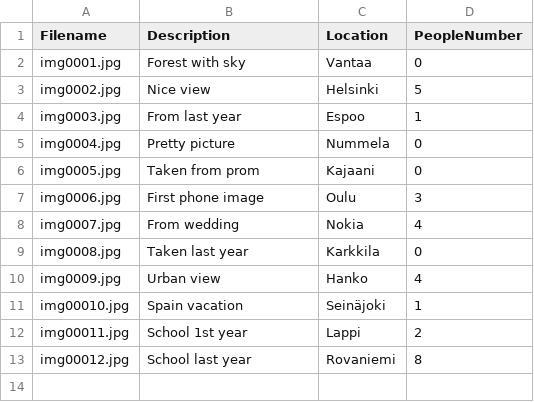
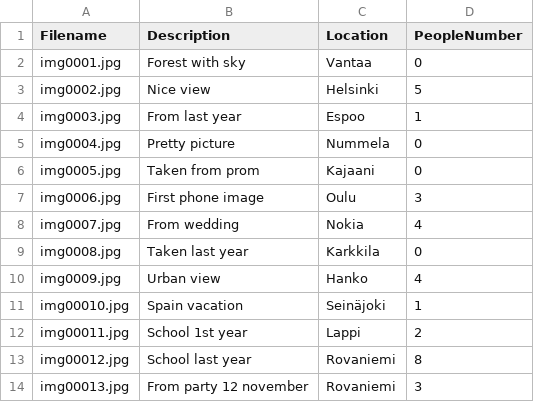
Before and after one commit to JosiaOrava/PhotoLib, a CSV file: PhotoLib/data/db.csv, drawn as a sheet.

```diff
--- a/PhotoLib/data/db.csv
+++ b/PhotoLib/data/db.csv
@@ -13 +13,2 @@ img00011.jpg,School 1st year,Lappi,2,
 img00012.jpg,School last year,Rovaniemi,8, 	
+img00013.jpg,From party 12 november, Rovaniemi,3,
```
Also changed, not shown: 16 other files.
